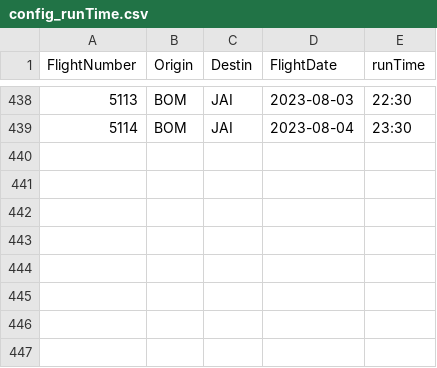
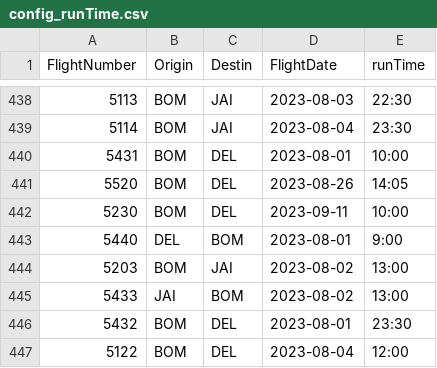
Before and after one commit to vivekbolla123/rm-allocation-serverless-funcs, a CSV file: QPDynamicAllocation/params/data/config_runTime.csv, drawn as a sheet; only a part is shown, gaps mark what is left out.

```diff
--- a/QPDynamicAllocation/params/data/config_runTime.csv
+++ b/QPDynamicAllocation/params/data/config_runTime.csv
@@ -439 +439,9 @@
 5114,BOM,JAI,2023-08-04,23:30
+5431,BOM,DEL,2023-08-01,10:00
+5520,BOM,DEL,2023-08-26,14:05
+5230,BOM,DEL,2023-09-11,10:00
+5440,DEL,BOM,2023-08-01,9:00
+5203,BOM,JAI,2023-08-02,13:00
+5433,JAI,BOM,2023-08-02,13:00
+5432,BOM,DEL,2023-08-01,23:30
+5122,BOM,DEL,2023-08-04,12:00
```
Also changed, not shown: QPDynamicAllocation/params/data/Bookload.csv, QPDynamicAllocation/params/data/Fares.csv, 10 other files.
